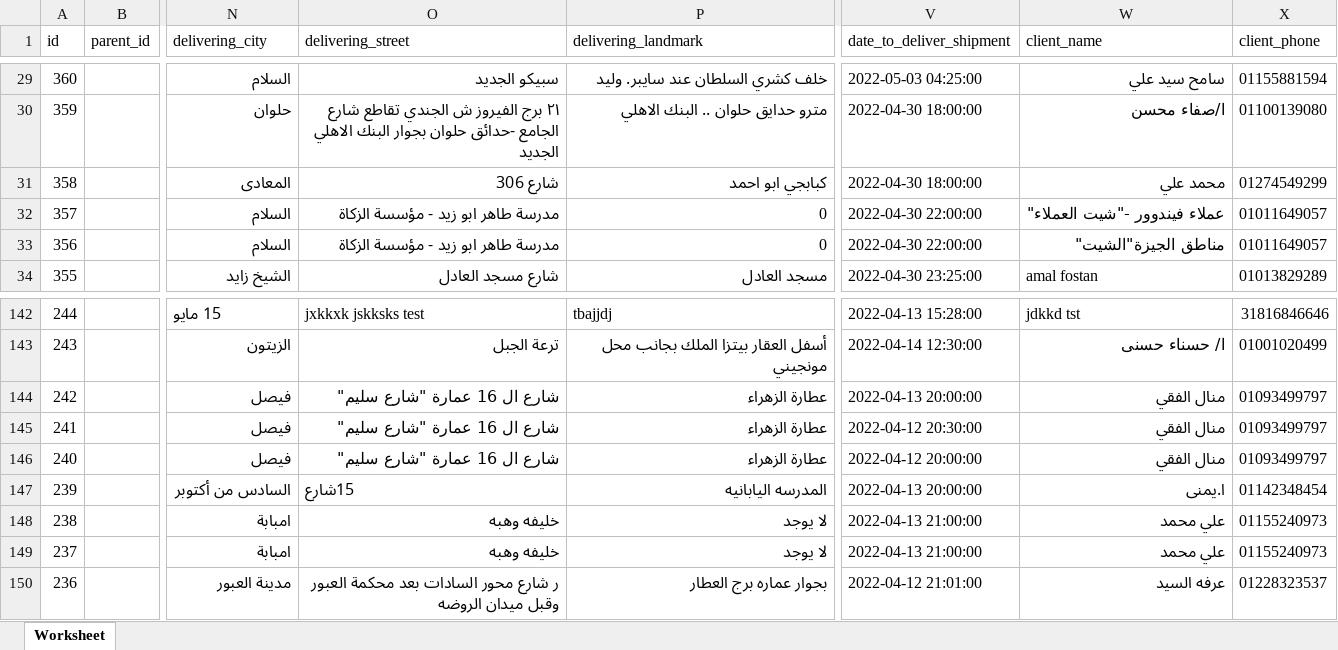
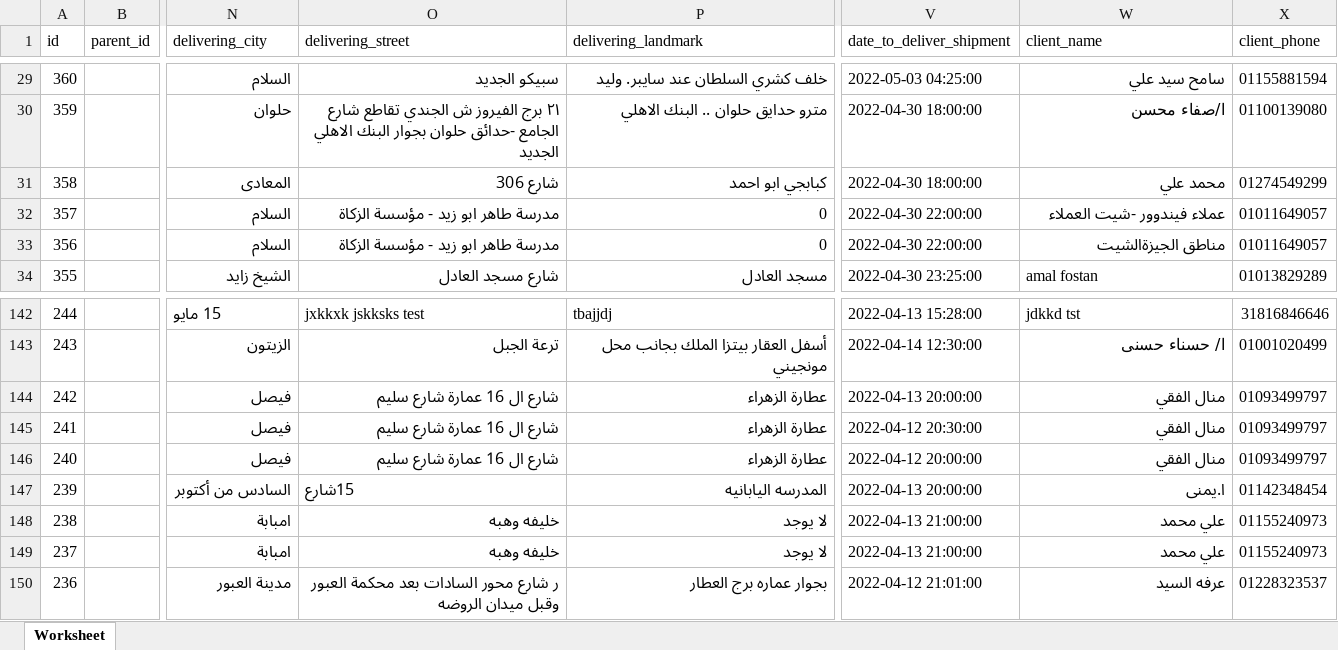
Before and after one commit to moodyshaker/excel_integration_flutter, an Excel workbook: assets/merchants.xlsx, sheet Worksheet, drawn as a sheet; only a part is shown, gaps mark what is left out; values as stored, in another font and other column widths than the file's, no borders; the diff names each change by its address in the sheet, - before the commit and + after, or states it on an @@ line.

```diff
--- a/assets/merchants.xlsx (sheet Worksheet)
+++ b/assets/merchants.xlsx (sheet Worksheet)
-W32 (client_name): عملاء فيندوور -"شيت العملاء"
+W32 (client_name): عملاء فيندوور -شيت العملاء
-W33 (client_name): مناطق الجيزة"الشيت"
+W33 (client_name): مناطق الجيزةالشيت
-O144:O146 (delivering_street): شارع ال 16 عمارة "شارع سليم"
+O144:O146 (delivering_street): شارع ال 16 عمارة شارع سليم
```
Also changed, not shown: 9 other files.
